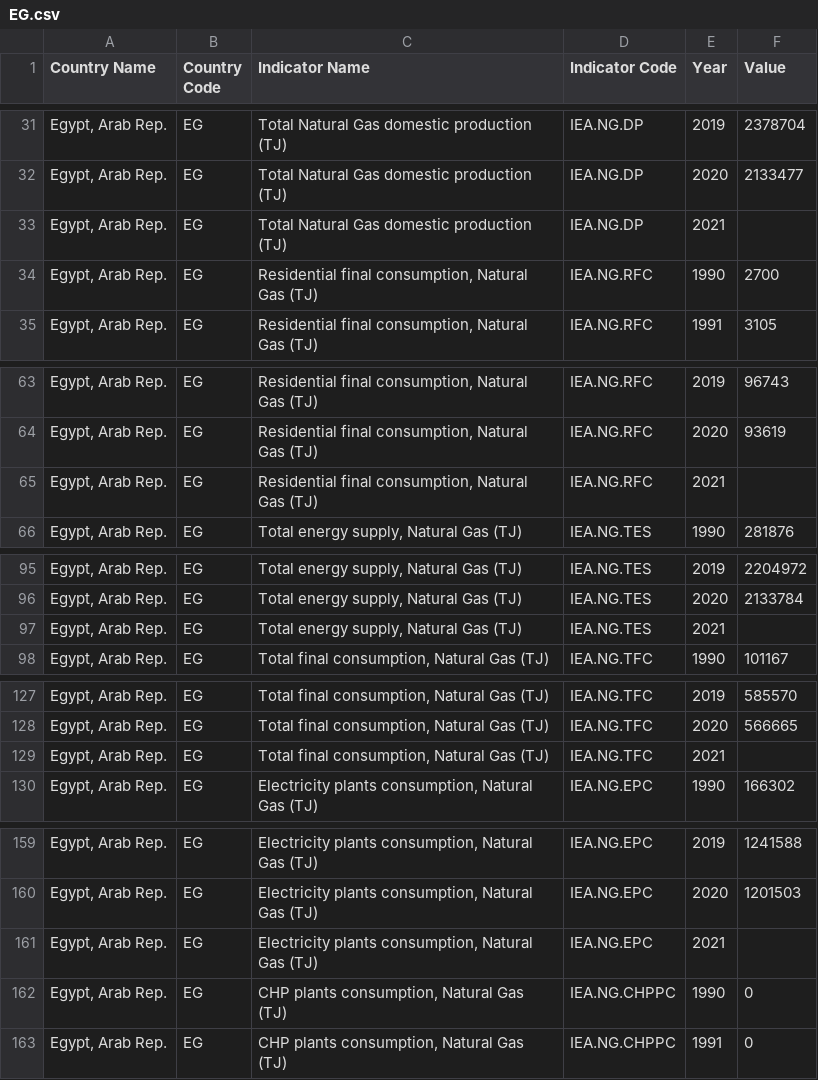
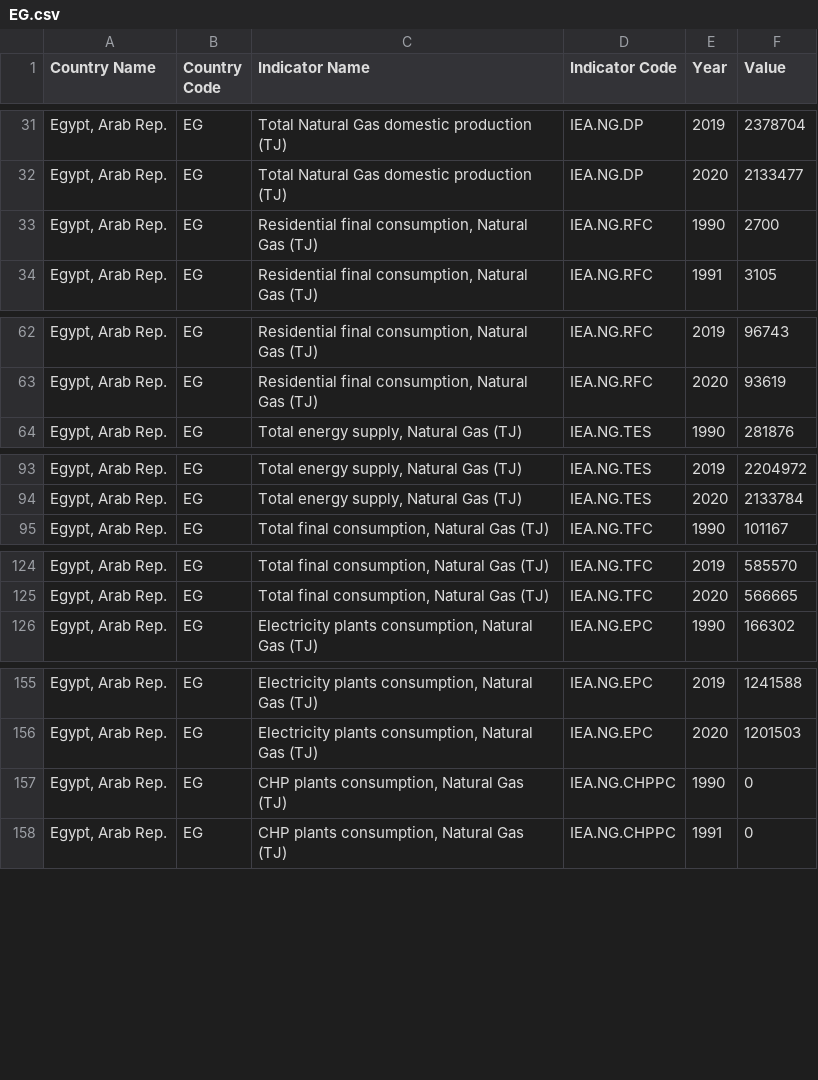
Before and after one commit to Mast86/PowerBI_WorldBank_databrowser, a CSV file: country_data_iea/EG.csv, drawn as a sheet; only a part is shown, gaps mark what is left out; the diff covers the shown part only.

Commit message:
reference year added. main beneficiaries measures done.

```diff
--- a/country_data_iea/EG.csv
+++ b/country_data_iea/EG.csv
@@ -32,3 +32,2 @@ Egypt, Arab Rep.;EG;Total Natural Gas domestic production (TJ);IEA.NG.DP;2019;23
 Egypt, Arab Rep.;EG;Total Natural Gas domestic production (TJ);IEA.NG.DP;2020;2133477
-Egypt, Arab Rep.;EG;Total Natural Gas domestic production (TJ);IEA.NG.DP;2021;
 Egypt, Arab Rep.;EG;Residential final consumption, Natural Gas (TJ);IEA.NG.RFC;1990;2700
@@ -64,3 +63,2 @@ Egypt, Arab Rep.;EG;Residential final consumption, Natural Gas (TJ);IEA.NG.RFC;2
 Egypt, Arab Rep.;EG;Residential final consumption, Natural Gas (TJ);IEA.NG.RFC;2020;93619
-Egypt, Arab Rep.;EG;Residential final consumption, Natural Gas (TJ);IEA.NG.RFC;2021;
 Egypt, Arab Rep.;EG;Total energy supply, Natural Gas (TJ);IEA.NG.TES;1990;281876
@@ -96,3 +94,2 @@ Egypt, Arab Rep.;EG;Total energy supply, Natural Gas (TJ);IEA.NG.TES;2019;220497
 Egypt, Arab Rep.;EG;Total energy supply, Natural Gas (TJ);IEA.NG.TES;2020;2133784
-Egypt, Arab Rep.;EG;Total energy supply, Natural Gas (TJ);IEA.NG.TES;2021;
 Egypt, Arab Rep.;EG;Total final consumption, Natural Gas (TJ);IEA.NG.TFC;1990;101167
@@ -128,3 +125,2 @@ Egypt, Arab Rep.;EG;Total final consumption, Natural Gas (TJ);IEA.NG.TFC;2019;58
 Egypt, Arab Rep.;EG;Total final consumption, Natural Gas (TJ);IEA.NG.TFC;2020;566665
-Egypt, Arab Rep.;EG;Total final consumption, Natural Gas (TJ);IEA.NG.TFC;2021;
 Egypt, Arab Rep.;EG;Electricity plants consumption, Natural Gas (TJ);IEA.NG.EPC;1990;166302
@@ -160,3 +156,2 @@ Egypt, Arab Rep.;EG;Electricity plants consumption, Natural Gas (TJ);IEA.NG.EPC;
 Egypt, Arab Rep.;EG;Electricity plants consumption, Natural Gas (TJ);IEA.NG.EPC;2020;1201503
-Egypt, Arab Rep.;EG;Electricity plants consumption, Natural Gas (TJ);IEA.NG.EPC;2021;
 Egypt, Arab Rep.;EG;CHP plants consumption, Natural Gas (TJ);IEA.NG.CHPPC;1990;0
```
Also changed, not shown: 4 removed rows elsewhere in this file, country_data_iea/AU.csv, country_data_iea/IT.csv, 2 other files.
